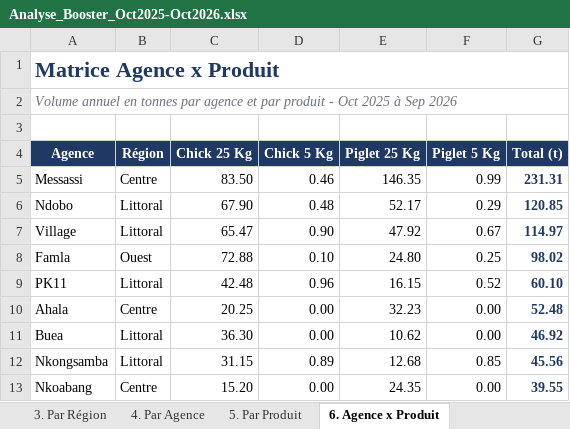
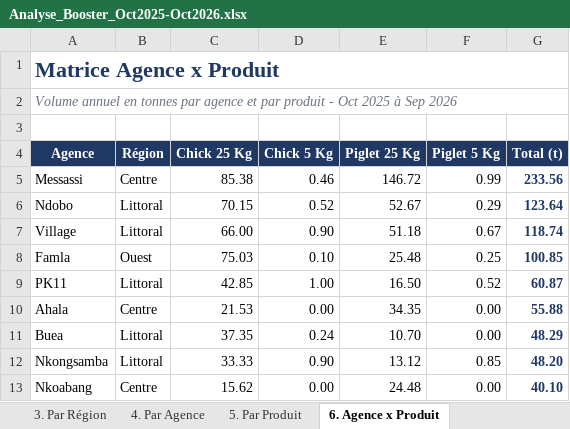
Before and after one commit to frwil/njs-sales-analysis, an Excel workbook: download/Analyse_Booster_Oct2025-Oct2026.xlsx, sheet 6. Agence x Produit, drawn as a sheet; only a part is shown; values as stored, in another font and other column widths than the file's, no borders; conditional formats not drawn; the diff covers the shown part only; the diff names each change by its address in the sheet, - before the commit and + after, or states it on an @@ line.

```diff
--- a/download/Analyse_Booster_Oct2025-Oct2026.xlsx (sheet 6. Agence x Produit)
+++ b/download/Analyse_Booster_Oct2025-Oct2026.xlsx (sheet 6. Agence x Produit)
-C5 (Chick 25 Kg): 83.50
+C5 (Chick 25 Kg): 85.38
-E5 (Piglet 25 Kg): 146.35
+E5 (Piglet 25 Kg): 146.72
-G5 (Total (t)): 231.31
+G5 (Total (t)): 233.56
-C6 (Chick 25 Kg): 67.90
+C6 (Chick 25 Kg): 70.15
-D6 (Chick 5 Kg): 0.48
+D6 (Chick 5 Kg): 0.52
-E6 (Piglet 25 Kg): 52.17
+E6 (Piglet 25 Kg): 52.67
-G6 (Total (t)): 120.85
+G6 (Total (t)): 123.64
-C7 (Chick 25 Kg): 65.47
+C7 (Chick 25 Kg): 66.00
-E7 (Piglet 25 Kg): 47.92
+E7 (Piglet 25 Kg): 51.18
-G7 (Total (t)): 114.97
+G7 (Total (t)): 118.74
-C8 (Chick 25 Kg): 72.88
+C8 (Chick 25 Kg): 75.03
-E8 (Piglet 25 Kg): 24.80
+E8 (Piglet 25 Kg): 25.48
-G8 (Total (t)): 98.02
+G8 (Total (t)): 100.85
-C9 (Chick 25 Kg): 42.48
+C9 (Chick 25 Kg): 42.85
-D9 (Chick 5 Kg): 0.96
+D9 (Chick 5 Kg): 1.00
-E9 (Piglet 25 Kg): 16.15
+E9 (Piglet 25 Kg): 16.50
-G9 (Total (t)): 60.10
+G9 (Total (t)): 60.87
-C10 (Chick 25 Kg): 20.25
+C10 (Chick 25 Kg): 21.53
-E10 (Piglet 25 Kg): 32.23
+E10 (Piglet 25 Kg): 34.35
-G10 (Total (t)): 52.48
+G10 (Total (t)): 55.88
-C11 (Chick 25 Kg): 36.30
+C11 (Chick 25 Kg): 37.35
-D11 (Chick 5 Kg): 0.00
+D11 (Chick 5 Kg): 0.24
-E11 (Piglet 25 Kg): 10.62
+E11 (Piglet 25 Kg): 10.70
-G11 (Total (t)): 46.92
+G11 (Total (t)): 48.29
-C12 (Chick 25 Kg): 31.15
+C12 (Chick 25 Kg): 33.33
-D12 (Chick 5 Kg): 0.89
+D12 (Chick 5 Kg): 0.90
-E12 (Piglet 25 Kg): 12.68
+E12 (Piglet 25 Kg): 13.12
-G12 (Total (t)): 45.56
+G12 (Total (t)): 48.20
-C13 (Chick 25 Kg): 15.20
+C13 (Chick 25 Kg): 15.62
-E13 (Piglet 25 Kg): 24.35
+E13 (Piglet 25 Kg): 24.48
-G13 (Total (t)): 39.55
+G13 (Total (t)): 40.10
```
Also changed, not shown: 19 edited cells elsewhere in this sheet, sheet 7. Données Détaillées, sheet 4. Par Agence, sheet 1. Synthèse, sheet 5. Par Produit, sheet 2. Évolution Mensuelle, sheet 3. Par Région, download/analyse_soja_octobre.xlsx, 58 other files.
